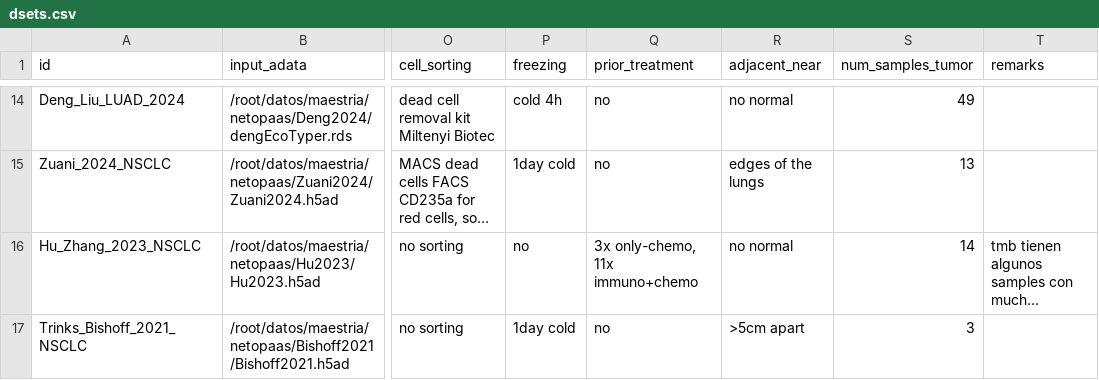
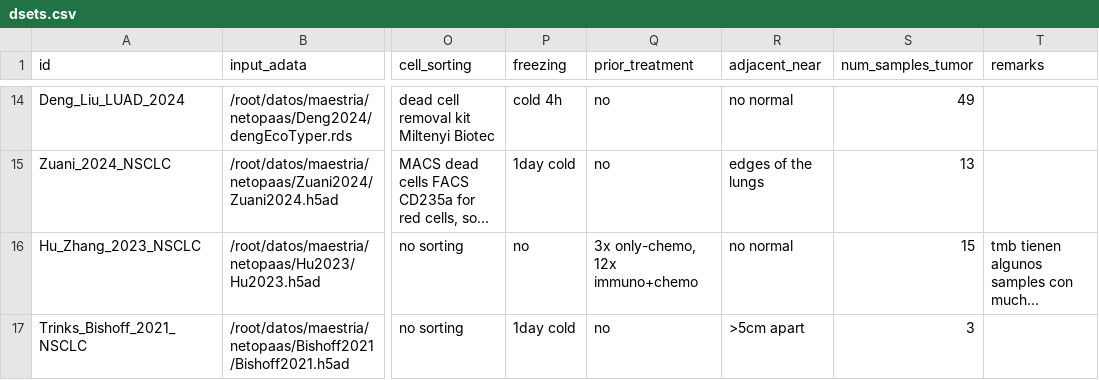
Before and after one commit to epaaso/sc-luca-explore, a CSV file: metadata/dsets.csv, drawn as a sheet; only a part is shown, gaps mark what is left out; long unchanged cells end in …; the diff names each change by its address in the sheet, - before the commit and + after, or states it on an @@ line.

```diff
--- a/metadata/dsets.csv
+++ b/metadata/dsets.csv
-Q16 (prior_treatment): 3x only-chemo, 11x immuno+chemo
+Q16 (prior_treatment): 3x only-chemo, 12x immuno+chemo
-S16 (num_samples_tumor): 14
+S16 (num_samples_tumor): 15
```
Also changed, not shown: nb_graphAnalysis/output/pearson_I-II.csv, nb_graphAnalysis/output/pearson_III-IV.csv, 17 other files.
